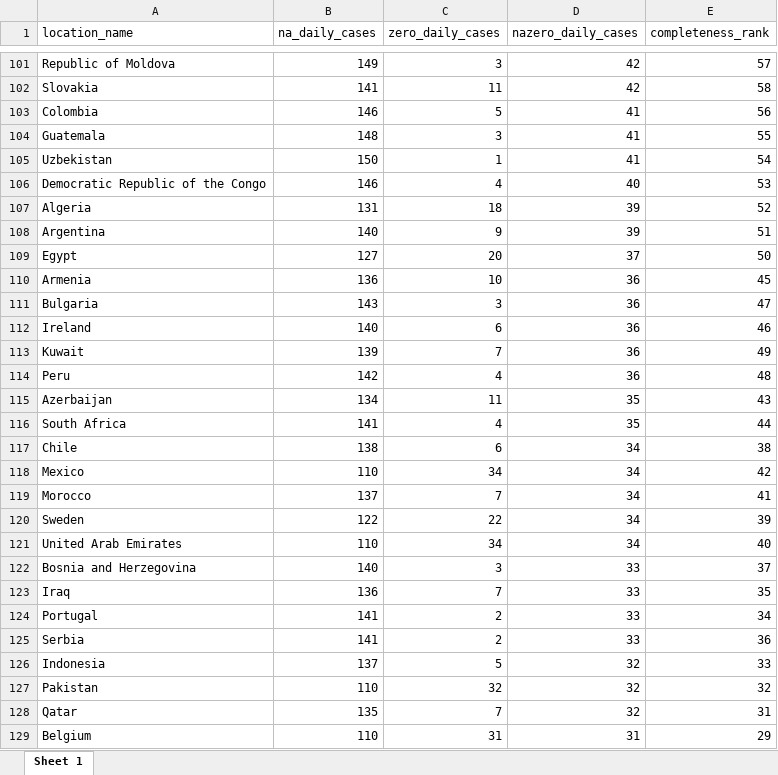
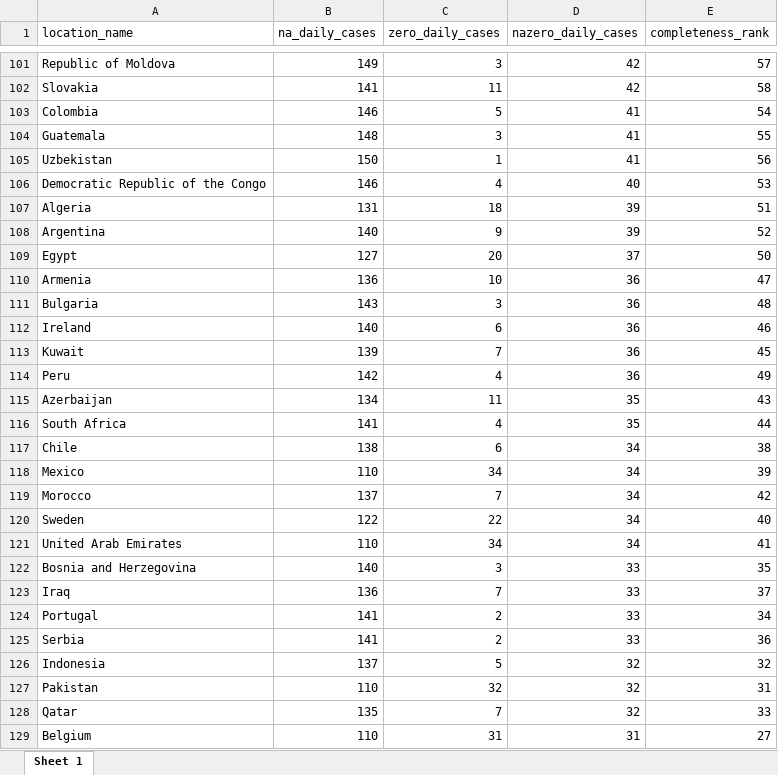
Before and after one commit to musta1234/underreporting, an Excel workbook: stats_country_ranks.xlsx, sheet Sheet 1, drawn as a sheet; only a part is shown, gaps mark what is left out; values as stored, in another font and other column widths than the file's, no borders; the diff covers the shown part only; the diff names each change by its address in the sheet, - before the commit and + after, or states it on an @@ line.

```diff
--- a/stats_country_ranks.xlsx (sheet Sheet 1)
+++ b/stats_country_ranks.xlsx (sheet Sheet 1)
-E103 (completeness_rank): 56
+E103 (completeness_rank): 54
-E105 (completeness_rank): 54
+E105 (completeness_rank): 56
-E107 (completeness_rank): 52
+E107 (completeness_rank): 51
-E108 (completeness_rank): 51
+E108 (completeness_rank): 52
-E110 (completeness_rank): 45
+E110 (completeness_rank): 47
-E111 (completeness_rank): 47
+E111 (completeness_rank): 48
-E113 (completeness_rank): 49
+E113 (completeness_rank): 45
-E114 (completeness_rank): 48
+E114 (completeness_rank): 49
-E118 (completeness_rank): 42
+E118 (completeness_rank): 39
-E119 (completeness_rank): 41
+E119 (completeness_rank): 42
-E120 (completeness_rank): 39
+E120 (completeness_rank): 40
-E121 (completeness_rank): 40
+E121 (completeness_rank): 41
-E122 (completeness_rank): 37
+E122 (completeness_rank): 35
-E123 (completeness_rank): 35
+E123 (completeness_rank): 37
-E126 (completeness_rank): 33
+E126 (completeness_rank): 32
-E127 (completeness_rank): 32
+E127 (completeness_rank): 31
-E128 (completeness_rank): 31
+E128 (completeness_rank): 33
-E129 (completeness_rank): 29
+E129 (completeness_rank): 27
```
Also changed, not shown: 40 edited cells elsewhere in this sheet, stats_loc.xlsx, stats_loc_qtr.xlsx, 2 other files.
